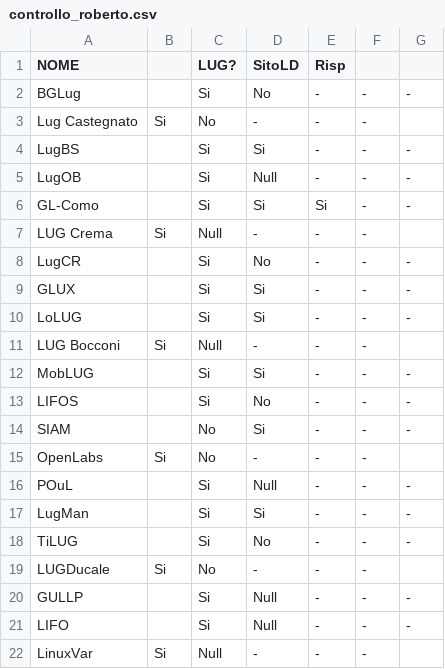
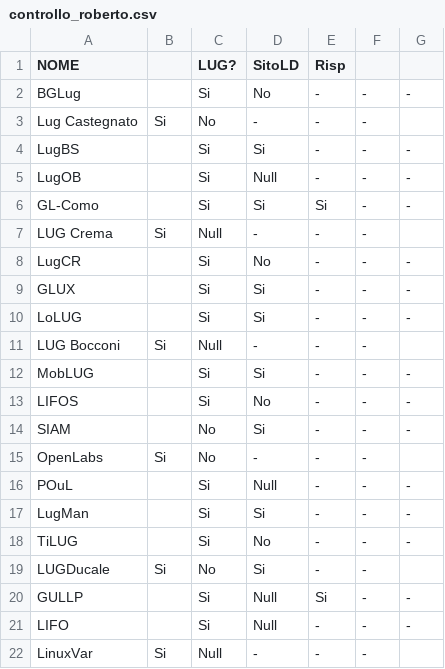
Before and after one commit to Gelma/LugMap, a CSV file: contrib/controllo_roberto.csv, drawn as a sheet.

Commit message:
Aggiornato file di controllo con risposte ricevute da LUG lombardi

```diff
--- a/contrib/controllo_roberto.csv
+++ b/contrib/controllo_roberto.csv
@@ -18,4 +18,4 @@ LugMan		Si	Si	-	-	-
 TiLUG		Si	No	-	-	-
-LUGDucale	Si	No	-	-	-
-GULLP		Si	Null	-	-	-
+LUGDucale	Si	No	Si	-	-
+GULLP		Si	Null	Si	-	-
 LIFO		Si	Null	-	-	-
```
